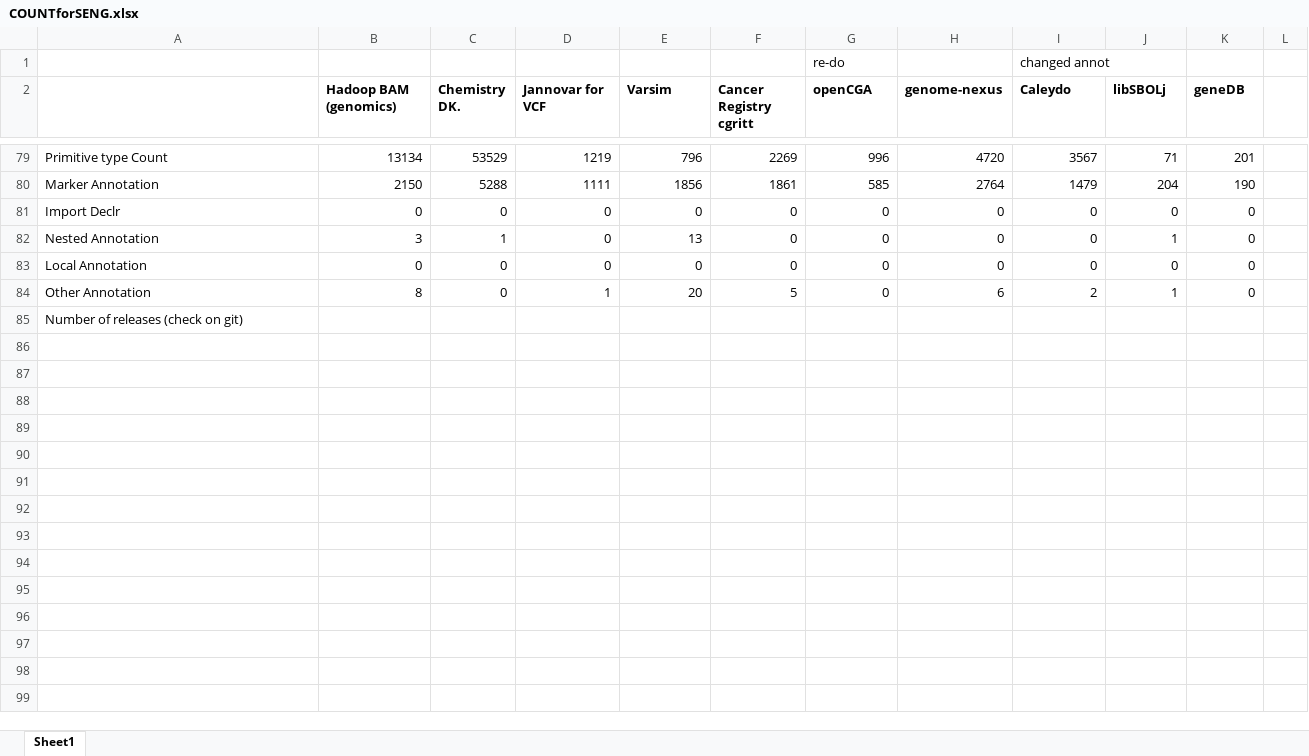
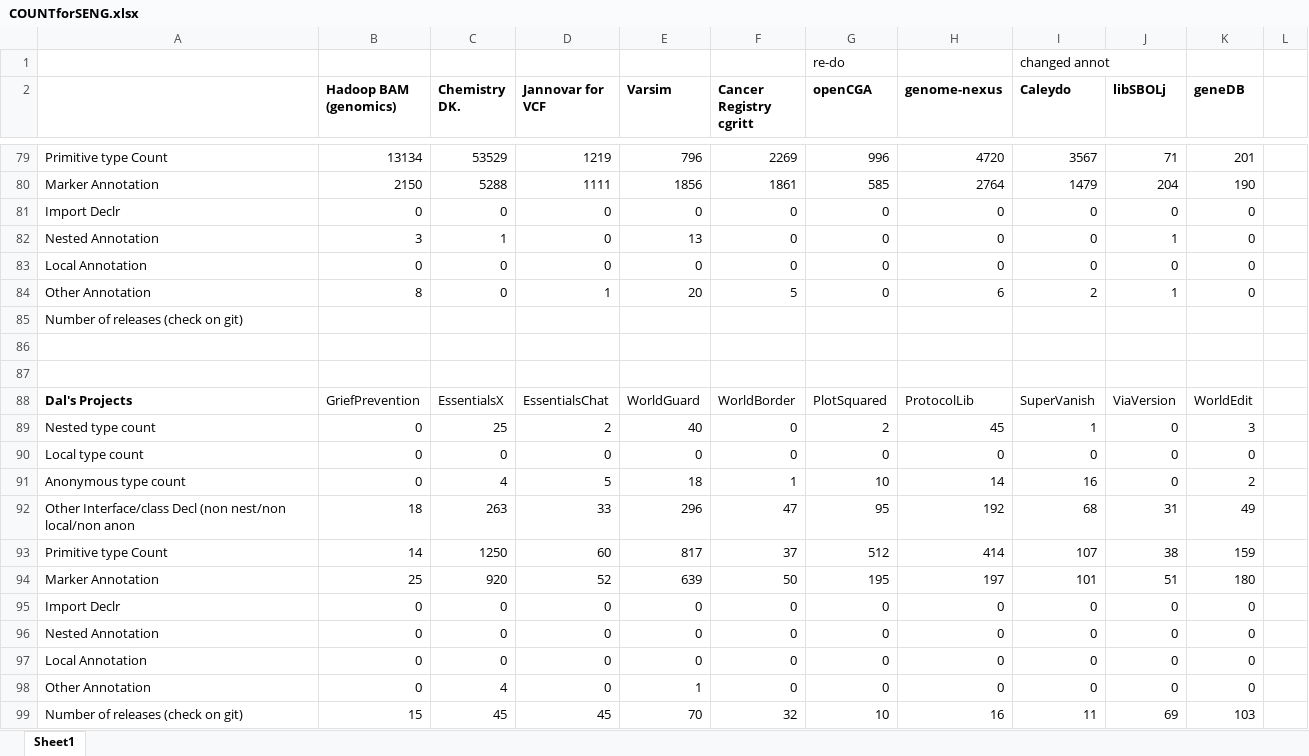
Before and after one commit to shippy24/SENG300GROUP3, an Excel workbook: COUNTforSENG.xlsx, sheet Sheet1, drawn as a sheet; only a part is shown, gaps mark what is left out; values as stored, in another font and other column widths than the file's, no borders; the diff names each change by its address in the sheet, - before the commit and + after, or states it on an @@ line.

Commit message:
Dal's data results

```diff
--- a/COUNTforSENG.xlsx (sheet Sheet1)
+++ b/COUNTforSENG.xlsx (sheet Sheet1)
+row 86: (empty)
+row 87: (empty)
+row 88: Dal's Projects | GriefPrevention | EssentialsX | EssentialsChat | WorldGuard | WorldBorder | PlotSquared | ProtocolLib | SuperVanish | ViaVersion | WorldEdit
+row 89: Nested type count | 0 | 25 | 2 | 40 | 0 | 2 | 45 | 1 | 0 | 3
+row 90: Local type count | 0 | 0 | 0 | 0 | 0 | 0 | 0 | 0 | 0 | 0
+row 91: Anonymous type count | 0 | 4 | 5 | 18 | 1 | 10 | 14 | 16 | 0 | 2
+row 92: Other Interface/class Decl (non nest/non local/non anon | 18 | 263 | 33 | 296 | 47 | 95 | 192 | 68 | 31 | 49
+row 93: Primitive type Count | 14 | 1250 | 60 | 817 | 37 | 512 | 414 | 107 | 38 | 159
+row 94: Marker Annotation | 25 | 920 | 52 | 639 | 50 | 195 | 197 | 101 | 51 | 180
+row 95: Import Declr | 0 | 0 | 0 | 0 | 0 | 0 | 0 | 0 | 0 | 0
+row 96: Nested Annotation | 0 | 0 | 0 | 0 | 0 | 0 | 0 | 0 | 0 | 0
+row 97: Local Annotation | 0 | 0 | 0 | 0 | 0 | 0 | 0 | 0 | 0 | 0
+row 98: Other Annotation | 0 | 4 | 0 | 1 | 0 | 0 | 0 | 0 | 0 | 0
+row 99: Number of releases (check on git) | 15 | 45 | 45 | 70 | 32 | 10 | 16 | 11 | 69 | 103
```
